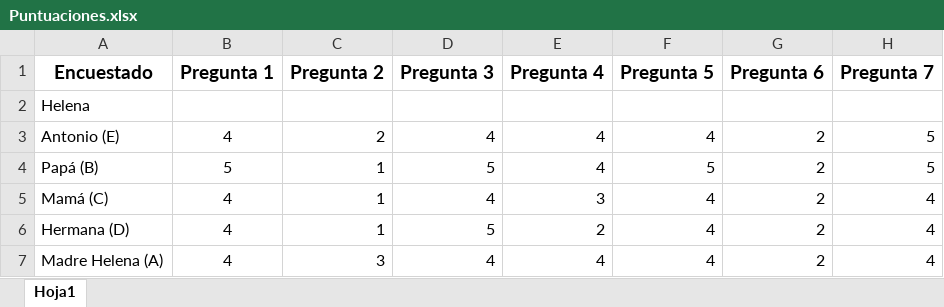
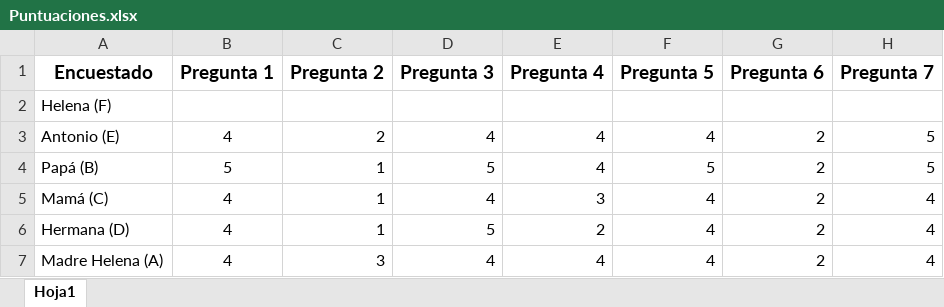
Before and after one commit to Eltrio723/TFG, an Excel workbook: Recursos/Puntuaciones.xlsx, sheet Hoja1, drawn as a sheet; only a part is shown; values as stored, in another font and other column widths than the file's, no borders; the diff names each change by its address in the sheet, - before the commit and + after, or states it on an @@ line.

```diff
--- a/Recursos/Puntuaciones.xlsx (sheet Hoja1)
+++ b/Recursos/Puntuaciones.xlsx (sheet Hoja1)
-A2 (Encuestado): Helena
+A2 (Encuestado): Helena (F)
```
Also changed, not shown: 24 other files.
